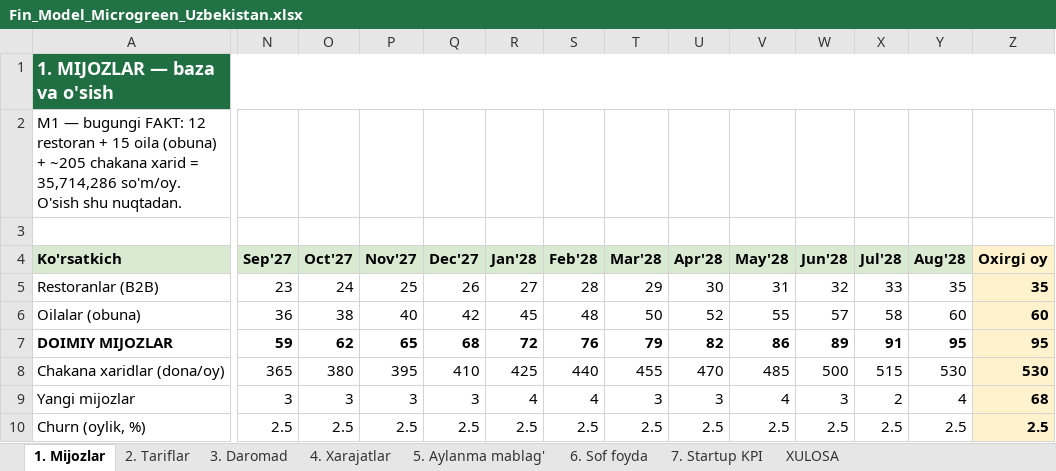
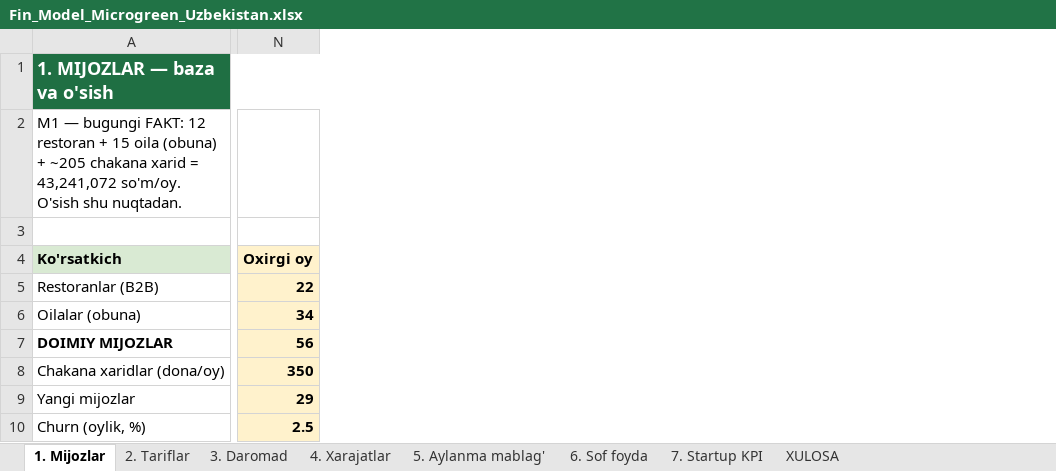
Before and after one commit to radjabovdiyor2-hub/MICROGREnUzbekistan, an Excel workbook: doc/ready/Fin_Model_Microgreen_Uzbekistan.xlsx, sheet 1. Mijozlar, drawn as a sheet; only a part is shown, gaps mark what is left out; values as stored, in another font and other column widths than the file's, no borders; removed rows and columns are numbered as before the commit, all else as after; the diff names each change by its address in the sheet, - before the commit and + after, or states it on an @@ line.

```diff
--- a/doc/ready/Fin_Model_Microgreen_Uzbekistan.xlsx (sheet 1. Mijozlar)
+++ b/doc/ready/Fin_Model_Microgreen_Uzbekistan.xlsx (sheet 1. Mijozlar)
-column N (Sep'27), rows 5-10: 23 | 36 | 59 | 365 | 3 | 2.5
-column O (Oct'27), rows 5-10: 24 | 38 | 62 | 380 | 3 | 2.5
-column P (Nov'27), rows 5-10: 25 | 40 | 65 | 395 | 3 | 2.5
-column Q (Dec'27), rows 5-10: 26 | 42 | 68 | 410 | 3 | 2.5
-column R (Jan'28), rows 5-10: 27 | 45 | 72 | 425 | 4 | 2.5
-column S (Feb'28), rows 5-10: 28 | 48 | 76 | 440 | 4 | 2.5
-column T (Mar'28), rows 5-10: 29 | 50 | 79 | 455 | 3 | 2.5
-column U (Apr'28), rows 5-10: 30 | 52 | 82 | 470 | 3 | 2.5
-column V (May'28), rows 5-10: 31 | 55 | 86 | 485 | 4 | 2.5
-column W (Jun'28), rows 5-10: 32 | 57 | 89 | 500 | 3 | 2.5
-column X (Jul'28), rows 5-10: 33 | 58 | 91 | 515 | 2 | 2.5
-column Y (Aug'28), rows 5-10: 35 | 60 | 95 | 530 | 4 | 2.5
-A2 (Ko'rsatkich): …xarid = 35,714,286 so'm/oy. O'sish…
+A2 (Ko'rsatkich): …xarid = 43,241,072 so'm/oy. O'sish…
-N5 (Oxirgi oy): 35
+N5 (Oxirgi oy): 22
-N6 (Oxirgi oy): 60
+N6 (Oxirgi oy): 34
-N7 (Oxirgi oy): 95
+N7 (Oxirgi oy): 56
-N8 (Oxirgi oy): 530
+N8 (Oxirgi oy): 350
-N9 (Oxirgi oy): 68
+N9 (Oxirgi oy): 29
```
Also changed, not shown: sheet 4. Xarajatlar, sheet 3. Daromad, sheet 6. Sof foyda, sheet 5. Aylanma mablag', sheet 7. Startup KPI, sheet XULOSA, 1 more sheet, 11 other files.
